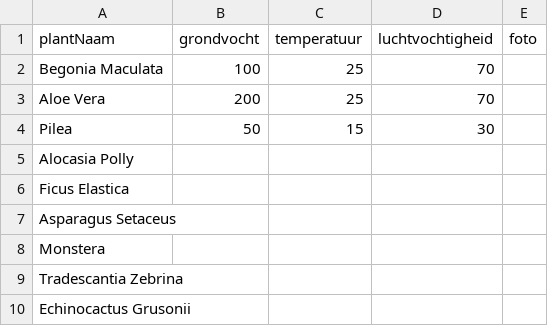
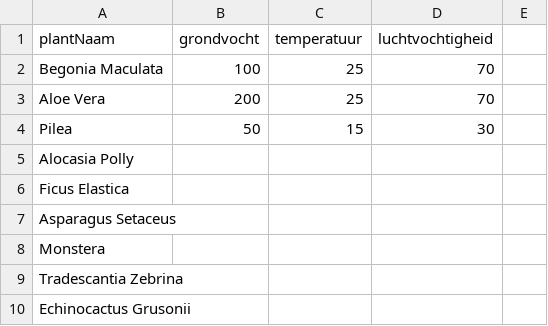
Before and after one commit to jawellis/bud, a CSV file: plantdata.csv, drawn as a sheet.

Commit message:
Update plantdata.csv

```diff
--- a/plantdata.csv
+++ b/plantdata.csv
@@ -1,2 +1,2 @@
-plantNaam;grondvocht;temperatuur;luchtvochtigheid;foto
+plantNaam;grondvocht;temperatuur;luchtvochtigheid;
 Begonia Maculata;100;25;70
```
